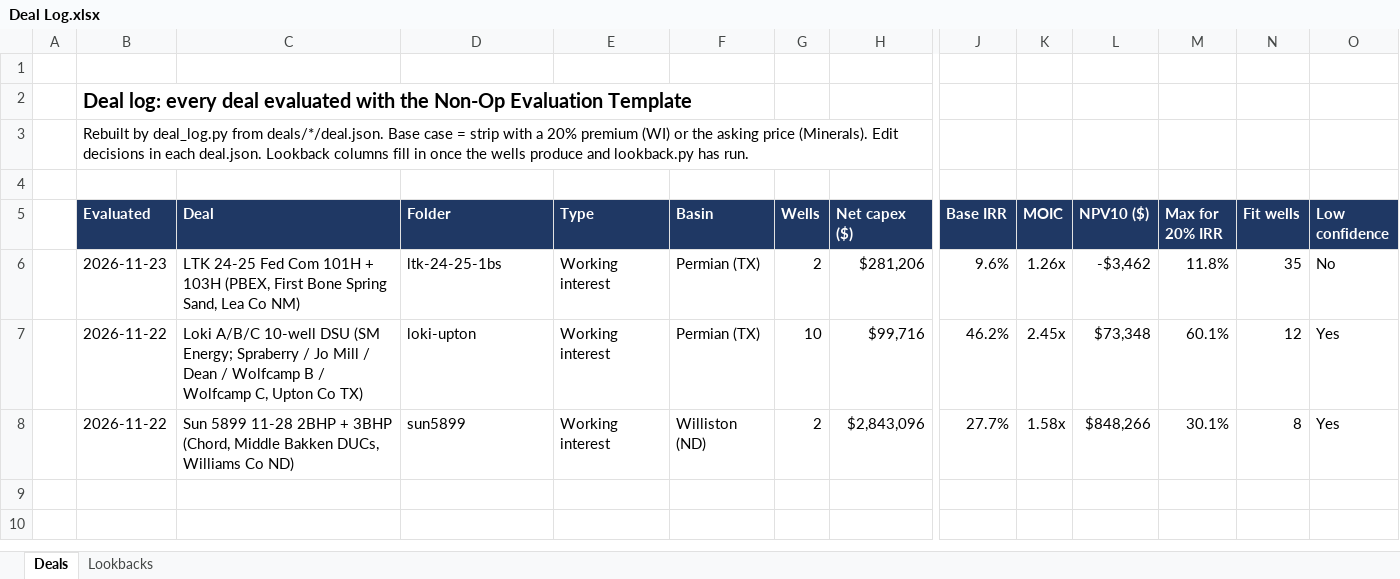
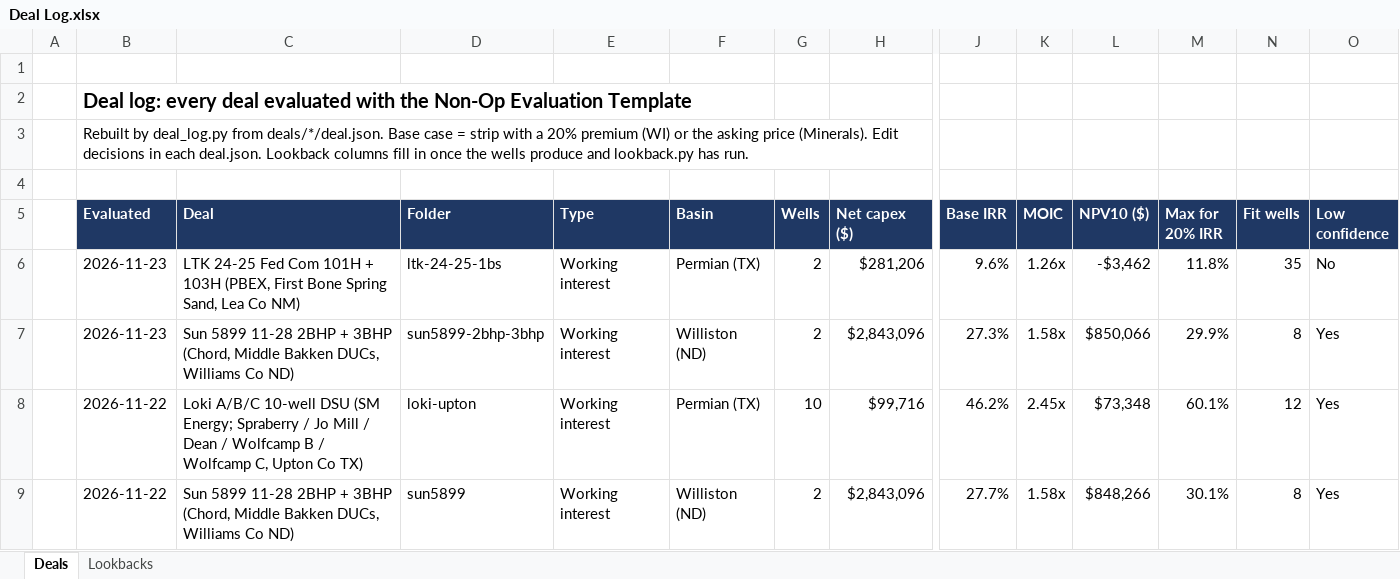
Before and after one commit to davisosage/nonop-evaluation_Claude, an Excel workbook: Deal Log.xlsx, sheet Deals, drawn as a sheet; only a part is shown, gaps mark what is left out; values as stored, in another font and other column widths than the file's, no borders; rows hold the shown columns only; the diff names each change by its address in the sheet, - before the commit and + after, or states it on an @@ line.

```diff
--- a/Deal Log.xlsx (sheet Deals)
+++ b/Deal Log.xlsx (sheet Deals)
+row 7:  | 2026-11-23 | Sun 5899 11-28 2BHP + 3BHP (Chord, Middle Bakken DUCs, Williams Co ND) | sun5899-2bhp-3bhp | Working interest | Williston (ND) | 2 | $2,843,096 | 27.3% | 1.58x | $850,066 | 29.9% | 8 | Yes
```
Also changed, not shown: 8 other files.
